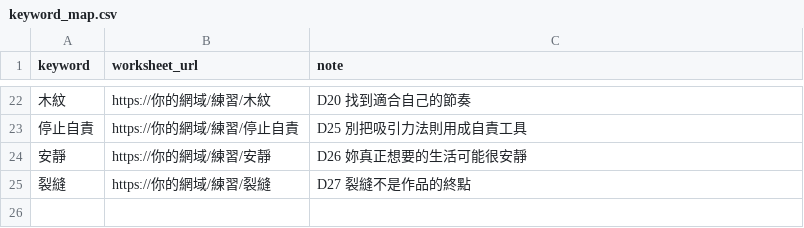
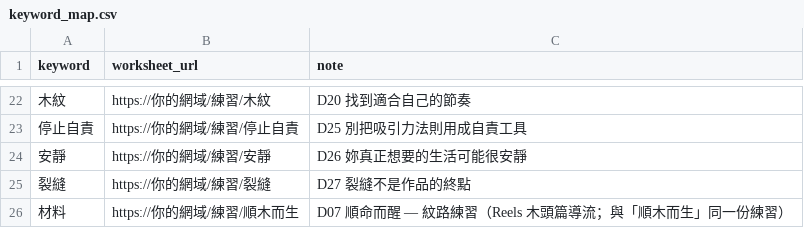
Before and after one commit to xoxonco-ai/my-frist-project, a CSV file: modules/5-auto-reply/keyword_map.csv, drawn as a sheet; only a part is shown, gaps mark what is left out.

```diff
--- a/modules/5-auto-reply/keyword_map.csv
+++ b/modules/5-auto-reply/keyword_map.csv
@@ -25 +25,2 @@ keyword,worksheet_url,note
 裂縫,https://你的網域/練習/裂縫,D27 裂縫不是作品的終點
+材料,https://你的網域/練習/順木而生,D07 順命而醒 — 紋路練習（Reels 木頭篇導流；與「順木而生」同一份練習）
```
